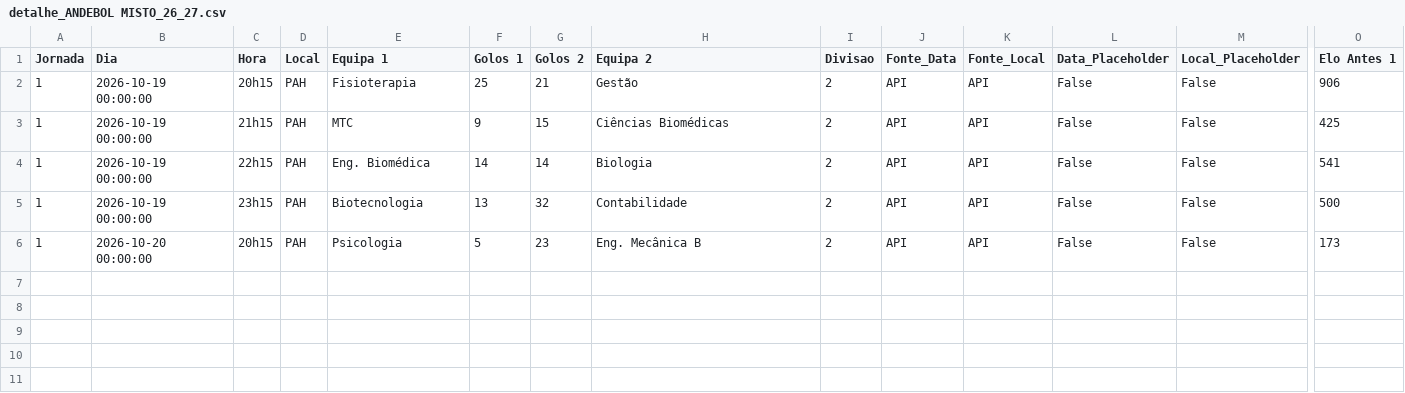
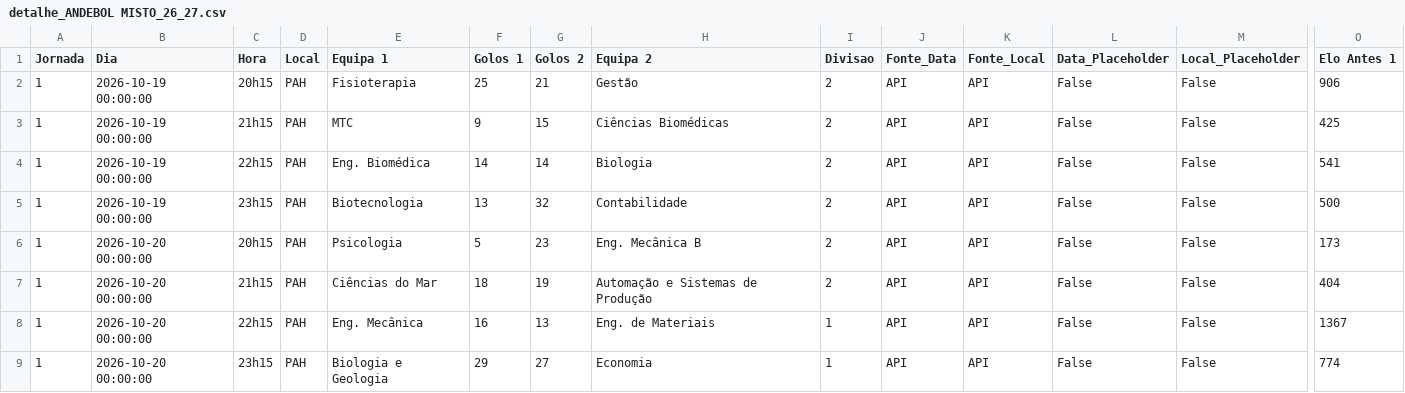
Before and after one commit to NEI-AAUAV/mmr_ta-aua, a CSV file: docs/output/elo_ratings/detalhe_ANDEBOL MISTO_26_27.csv, drawn as a sheet; only a part is shown, gaps mark what is left out; rows hold the shown columns only; the diff names each change by its address in the sheet, - before the commit and + after, or states it on an @@ line.

```diff
--- a/docs/output/elo_ratings/detalhe_ANDEBOL MISTO_26_27.csv
+++ b/docs/output/elo_ratings/detalhe_ANDEBOL MISTO_26_27.csv
+row 7: 1 | 2026-10-20 00:00:00 | 21h15 | PAH | Ciências do Mar | 18 | 19 | Automação e Sistemas de Produção | 2 | API | API | False | False | 404
+row 8: 1 | 2026-10-20 00:00:00 | 22h15 | PAH | Eng. Mecânica | 16 | 13 | Eng. de Materiais | 1 | API | API | False | False | 1367
+row 9: 1 | 2026-10-20 00:00:00 | 23h15 | PAH | Biologia e Geologia | 29 | 27 | Economia | 1 | API | API | False | False | 774
```
Also changed, not shown: docs/output/csv_modalidades/ANDEBOL MISTO_26_27.csv, docs/output/elo_ratings/classificacao_ANDEBOL MISTO_26_27.csv, 32 other files.
